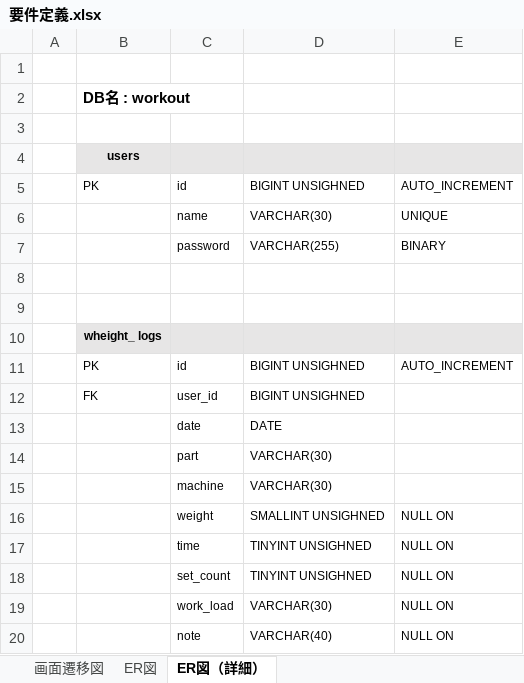
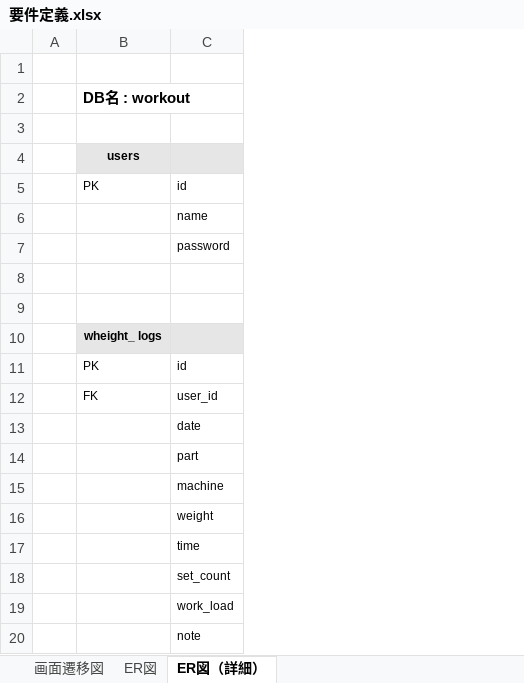
Before and after one commit to Michi1090/workout, an Excel workbook: 要件定義/要件定義.xlsx, sheet ER図（詳細）, drawn as a sheet; values as stored, in another font and other column widths than the file's, no borders; the diff names each change by its address in the sheet, - before the commit and + after, or states it on an @@ line.

```diff
--- a/要件定義/要件定義.xlsx (sheet ER図（詳細）)
+++ b/要件定義/要件定義.xlsx (sheet ER図（詳細）)
@@ column D hidden, rows 5-20: BIGINT UNSIGHNED | VARCHAR(30) | VARCHAR(255) |  |  |  | BIGINT UNSIGHNED | BIGINT UNSIGHNED | DATE | VARCHAR(30) | VARCHAR(30) | SMALLINT UNSIGHNED | TINYINT UNSIGHNED | TINYINT UNSIGHNED | VARCHAR(30) | VARCHAR(40) @@
@@ column E hidden, rows 5-20: AUTO_INCREMENT | UNIQUE | BINARY |  |  |  | AUTO_INCREMENT |  |  |  |  | NULL ON | NULL ON | NULL ON | NULL ON | NULL ON @@
```
Also changed, not shown: charts or pictures, 2 other files.
